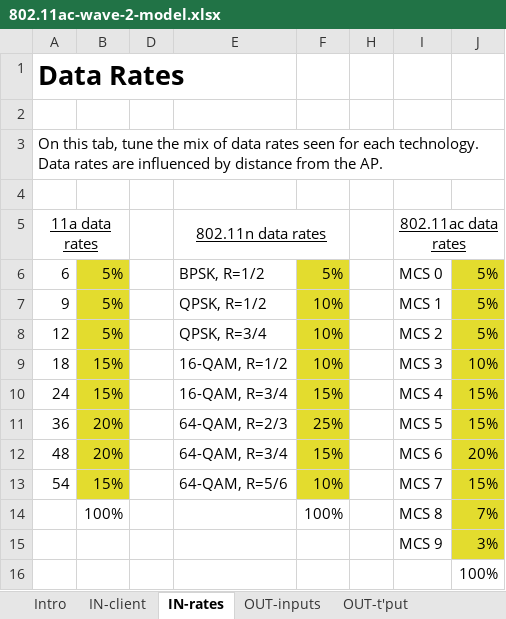
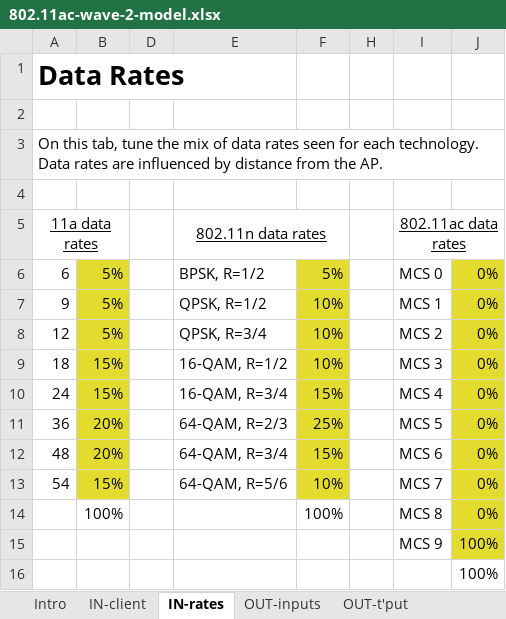
Before and after one commit to matthewgast/11ac-modeling, an Excel workbook: 802.11ac-wave-2-model.xlsx, sheet IN-rates, drawn as a sheet; values as stored, in another font and other column widths than the file's, no borders; conditional formats not drawn; the diff names each change by its address in the sheet, - before the commit and + after, or states it on an @@ line.

```diff
--- a/802.11ac-wave-2-model.xlsx (sheet IN-rates)
+++ b/802.11ac-wave-2-model.xlsx (sheet IN-rates)
-J6:J8: 5%
+J6:J8: 0%
-J9: 10%
+J9: 0%
-J10:J11: 15%
+J10:J11: 0%
-J12: 20%
+J12: 0%
-J13: 15%
+J13: 0%
-J14: 7%
+J14: 0%
-J15: 3%
+J15: 100%
```
Also changed, not shown: sheet Airtime calculations, sheet Wave 2 data tables, sheet RESULT-t'put, sheet RESULT-equal, sheet IN-client, sheet OUT-equal, 3 more sheets, other sheet tabs, charts or pictures.
